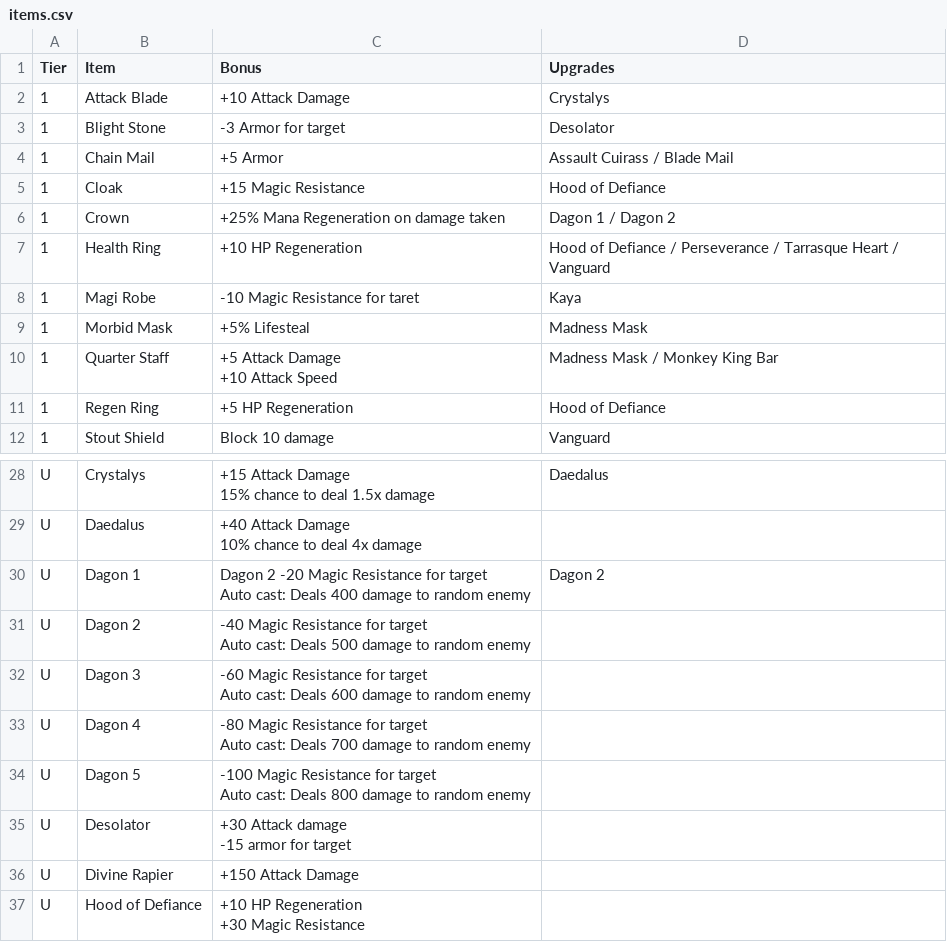
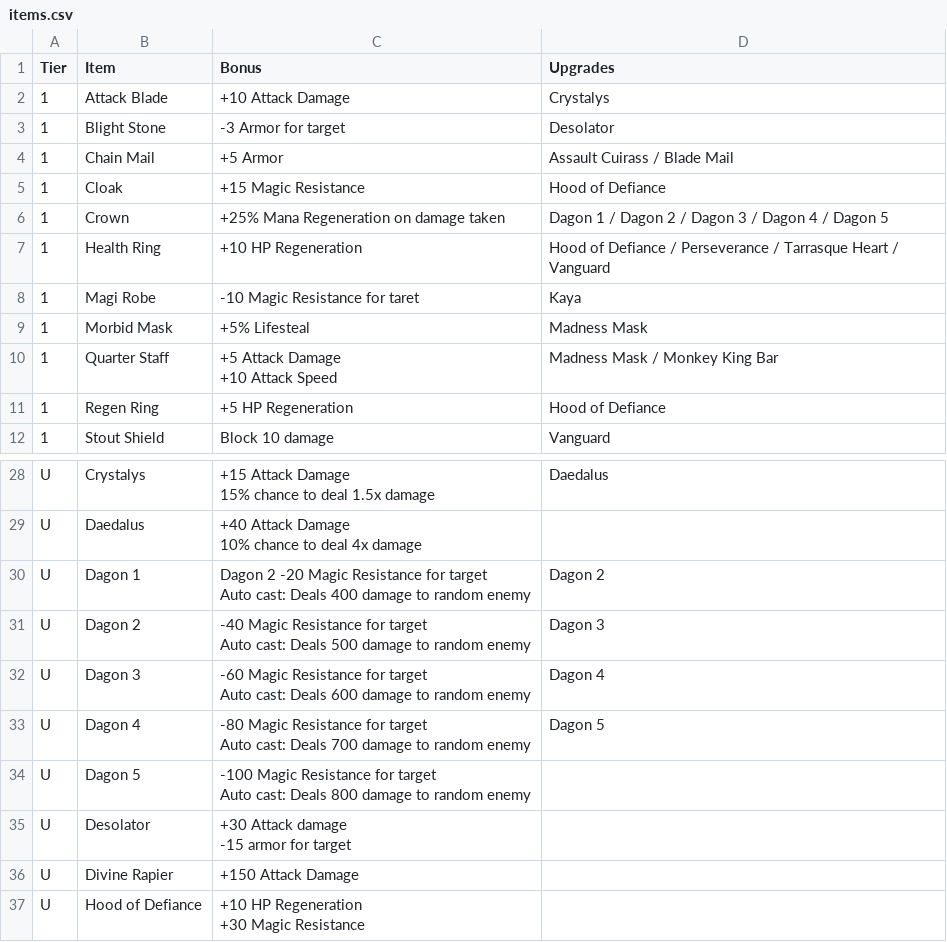
Before and after one commit to ellysh/dota-auto-chess-picker, a CSV file: database/csv/items.csv, drawn as a sheet; only a part is shown, gaps mark what is left out.

Commit message:
Complete the base version of the items-picker.py script

```diff
--- a/database/csv/items.csv
+++ b/database/csv/items.csv
@@ -5,3 +5,3 @@ Tier;Item;Bonus;Upgrades
 1;Cloak;"+15 Magic Resistance";"Hood of Defiance"
-1;Crown;"+25% Mana Regeneration on damage taken";"Dagon 1 / Dagon 2"
+1;Crown;"+25% Mana Regeneration on damage taken";"Dagon 1 / Dagon 2 / Dagon 3 / Dagon 4 / Dagon 5"
 1;"Health Ring";"+10 HP Regeneration";"Hood of Defiance / Perseverance / Tarrasque Heart / Vanguard "
@@ -39,8 +39,8 @@ U;"Dagon 1";"Dagon 2 -20 Magic Resistance for target
 Auto cast: Deals 400 damage to random enemy";"Dagon 2"
-U;"Dagon 2";"-40 Magic Resistance for target
-Auto cast: Deals 500 damage to random enemy ";
-U;"Dagon 3";"-60 Magic Resistance for target
-Auto cast: Deals 600 damage to random enemy ";
-U;"Dagon 4";"-80 Magic Resistance for target
-Auto cast: Deals 700 damage to random enemy ";
+U;"Dagon 2";"-40 Magic Resistance for target
+Auto cast: Deals 500 damage to random enemy ";"Dagon 3"
+U;"Dagon 3";"-60 Magic Resistance for target
+Auto cast: Deals 600 damage to random enemy ";"Dagon 4"
+U;"Dagon 4";"-80 Magic Resistance for target
+Auto cast: Deals 700 damage to random enemy ";"Dagon 5"
 U;"Dagon 5";"-100 Magic Resistance for target
```
Also changed, not shown: 3 other files.
